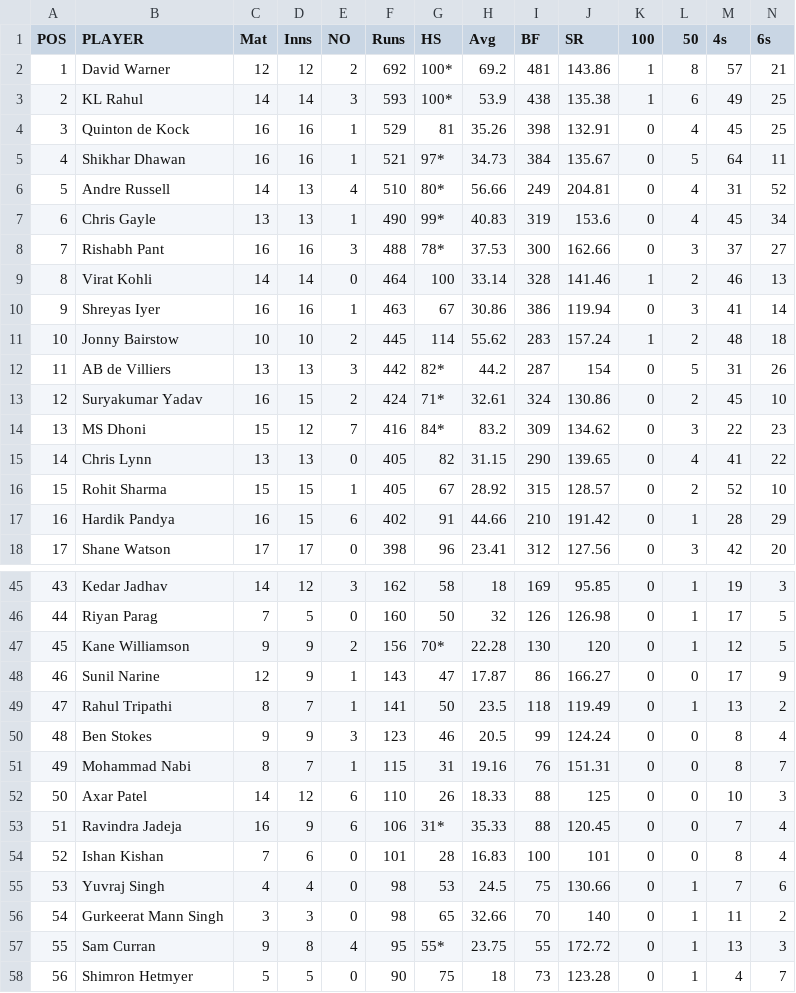
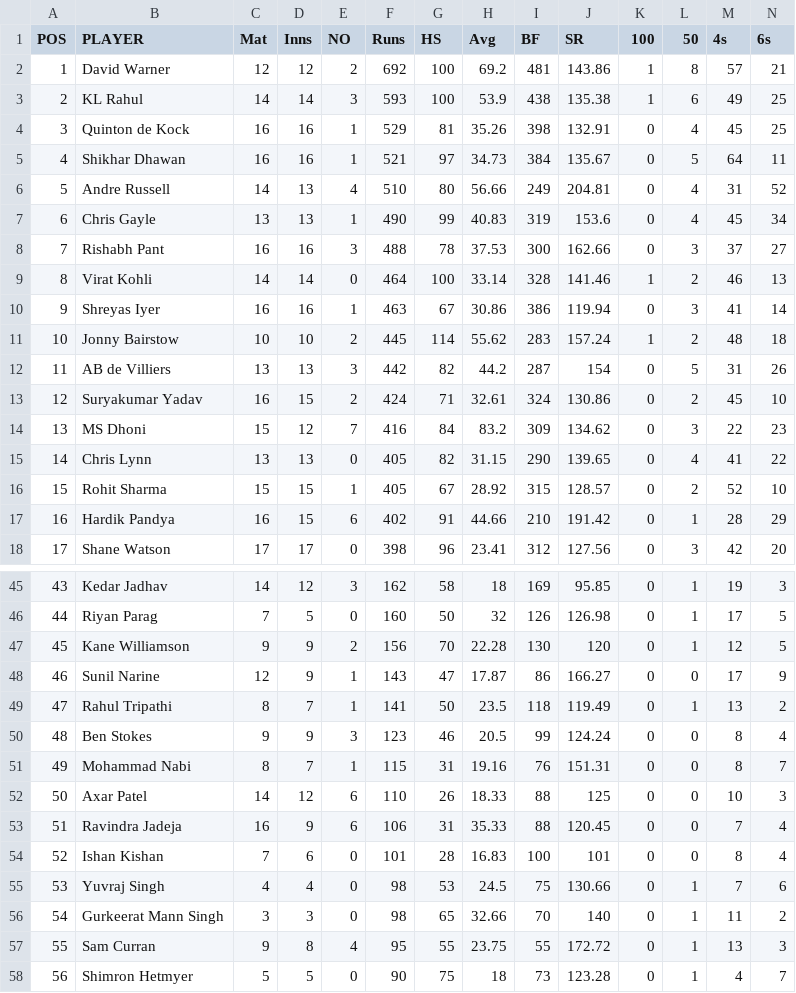
Before and after one commit to bab21/IPLLeague, a CSV file: ipldata.csv, drawn as a sheet; only a part is shown, gaps mark what is left out; the diff covers the shown part only.

```diff
--- a/ipldata.csv
+++ b/ipldata.csv
@@ -1,9 +1,9 @@
 POS,PLAYER,Mat,Inns,NO,Runs,HS,Avg,BF,SR,100,50,4s,6s
-1,David Warner,12,12,2,692,100*,69.2,481,143.86,1,8,57,21
-2,KL Rahul,14,14,3,593,100*,53.9,438,135.38,1,6,49,25
+1,David Warner,12,12,2,692,100,69.2,481,143.86,1,8,57,21
+2,KL Rahul,14,14,3,593,100,53.9,438,135.38,1,6,49,25
 3,Quinton de Kock,16,16,1,529,81,35.26,398,132.91,0,4,45,25
-4,Shikhar Dhawan,16,16,1,521,97*,34.73,384,135.67,0,5,64,11
-5,Andre Russell,14,13,4,510,80*,56.66,249,204.81,0,4,31,52
-6,Chris Gayle,13,13,1,490,99*,40.83,319,153.6,0,4,45,34
-7,Rishabh Pant,16,16,3,488,78*,37.53,300,162.66,0,3,37,27
+4,Shikhar Dhawan,16,16,1,521,97,34.73,384,135.67,0,5,64,11
+5,Andre Russell,14,13,4,510,80,56.66,249,204.81,0,4,31,52
+6,Chris Gayle,13,13,1,490,99,40.83,319,153.6,0,4,45,34
+7,Rishabh Pant,16,16,3,488,78,37.53,300,162.66,0,3,37,27
 8,Virat Kohli,14,14,0,464,100,33.14,328,141.46,1,2,46,13
@@ -11,5 +11,5 @@ POS,PLAYER,Mat,Inns,NO,Runs,HS,Avg,BF,SR,100,50,4s,6s
 10,Jonny Bairstow,10,10,2,445,114,55.62,283,157.24,1,2,48,18
-11,AB de Villiers,13,13,3,442,82*,44.2,287,154,0,5,31,26
-12,Suryakumar Yadav,16,15,2,424,71*,32.61,324,130.86,0,2,45,10
-13,MS Dhoni,15,12,7,416,84*,83.2,309,134.62,0,3,22,23
+11,AB de Villiers,13,13,3,442,82,44.2,287,154,0,5,31,26
+12,Suryakumar Yadav,16,15,2,424,71,32.61,324,130.86,0,2,45,10
+13,MS Dhoni,15,12,7,416,84,83.2,309,134.62,0,3,22,23
 14,Chris Lynn,13,13,0,405,82,31.15,290,139.65,0,4,41,22
@@ -46,3 +46,3 @@ POS,PLAYER,Mat,Inns,NO,Runs,HS,Avg,BF,SR,100,50,4s,6s
 44,Riyan Parag,7,5,0,160,50,32,126,126.98,0,1,17,5
-45,Kane Williamson,9,9,2,156,70*,22.28,130,120,0,1,12,5
+45,Kane Williamson,9,9,2,156,70,22.28,130,120,0,1,12,5
 46,Sunil Narine,12,9,1,143,47,17.87,86,166.27,0,0,17,9
@@ -52,3 +52,3 @@ POS,PLAYER,Mat,Inns,NO,Runs,HS,Avg,BF,SR,100,50,4s,6s
 50,Axar Patel,14,12,6,110,26,18.33,88,125,0,0,10,3
-51,Ravindra Jadeja,16,9,6,106,31*,35.33,88,120.45,0,0,7,4
+51,Ravindra Jadeja,16,9,6,106,31,35.33,88,120.45,0,0,7,4
 52,Ishan Kishan,7,6,0,101,28,16.83,100,101,0,0,8,4
@@ -56,3 +56,3 @@ POS,PLAYER,Mat,Inns,NO,Runs,HS,Avg,BF,SR,100,50,4s,6s
 54,Gurkeerat Mann Singh,3,3,0,98,65,32.66,70,140,0,1,11,2
-55,Sam Curran,9,8,4,95,55*,23.75,55,172.72,0,1,13,3
+55,Sam Curran,9,8,4,95,55,23.75,55,172.72,0,1,13,3
 56,Shimron Hetmyer,5,5,0,90,75,18,73,123.28,0,1,4,7
```
Also changed, not shown: 32 edited cells elsewhere in this file, 19 other files.
